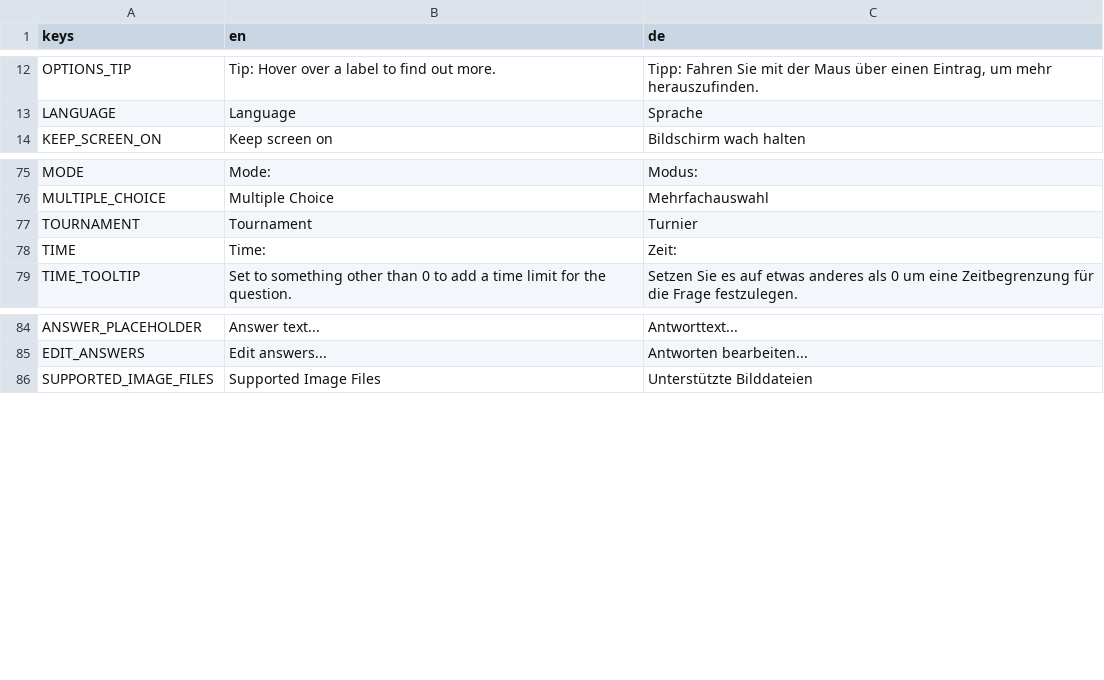
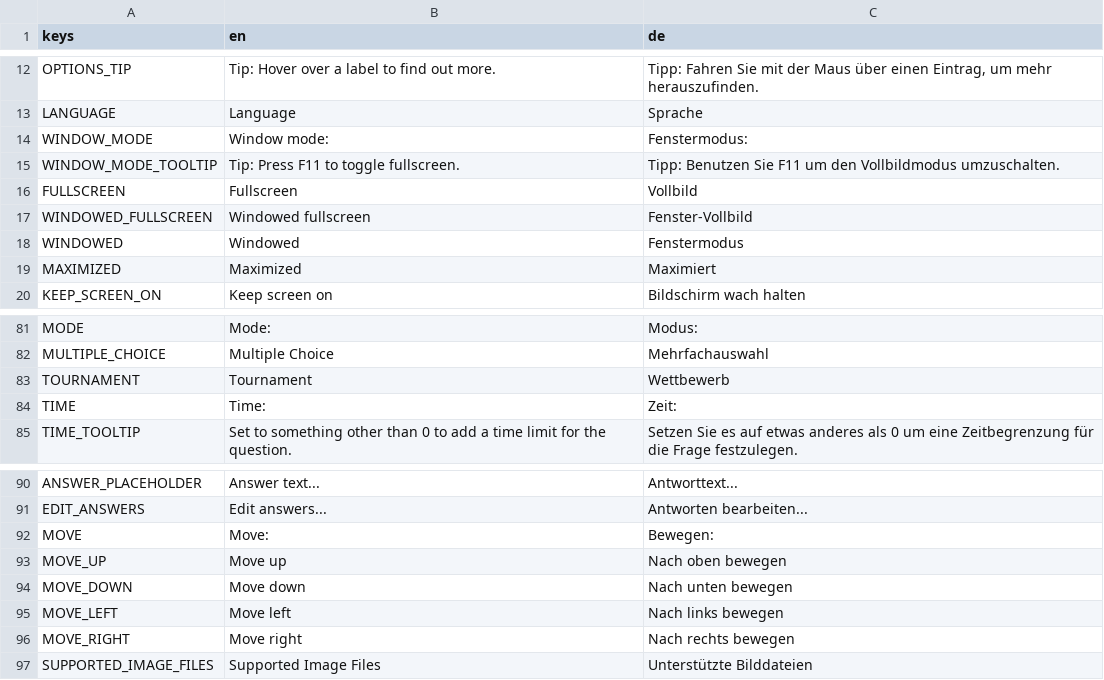
Before and after one commit to TheCheese42/abschlussquiz, a CSV file: assets/langs/text.csv, drawn as a sheet; only a part is shown, gaps mark what is left out.

Commit message:
Can now move questions in editor, added window mode option

```diff
--- a/assets/langs/text.csv
+++ b/assets/langs/text.csv
@@ -13,2 +13,8 @@ OPTIONS_TIP,Tip: Hover over a label to find out more.,"Tipp: Fahren Sie mit der
 LANGUAGE,Language,Sprache
+WINDOW_MODE,Window mode:,Fenstermodus:
+WINDOW_MODE_TOOLTIP,Tip: Press F11 to toggle fullscreen.,Tipp: Benutzen Sie F11 um den Vollbildmodus umzuschalten.
+FULLSCREEN,Fullscreen,Vollbild
+WINDOWED_FULLSCREEN,Windowed fullscreen,Fenster-Vollbild
+WINDOWED,Windowed,Fenstermodus
+MAXIMIZED,Maximized,Maximiert
 KEEP_SCREEN_ON,Keep screen on,Bildschirm wach halten
@@ -76,3 +82,3 @@ MODE,Mode:,Modus:
 MULTIPLE_CHOICE,Multiple Choice,Mehrfachauswahl
-TOURNAMENT,Tournament,Turnier
+TOURNAMENT,Tournament,Wettbewerb
 TIME,Time:,Zeit:
@@ -85,2 +91,7 @@ ANSWER_PLACEHOLDER,Answer text...,Antworttext...
 EDIT_ANSWERS,Edit answers...,Antworten bearbeiten...
+MOVE,Move:,Bewegen:
+MOVE_UP,Move up,Nach oben bewegen
+MOVE_DOWN,Move down,Nach unten bewegen
+MOVE_LEFT,Move left,Nach links bewegen
+MOVE_RIGHT,Move right,Nach rechts bewegen
 SUPPORTED_IMAGE_FILES,Supported Image Files,Unterstützte Bilddateien
```
Also changed, not shown: 15 other files.
